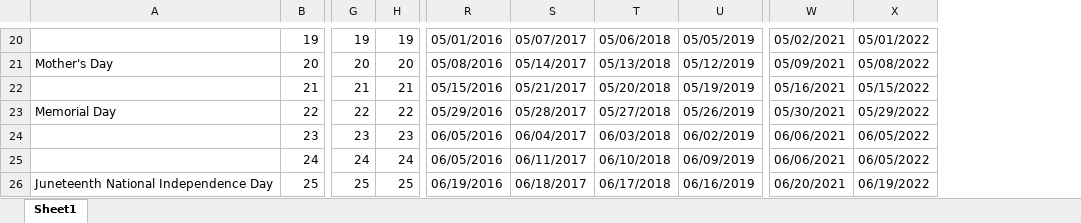
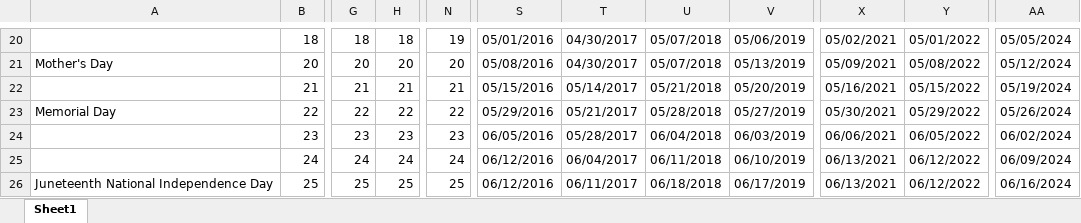
Before and after one commit to sstein13/FTL, an Excel workbook: Define Matching Weeks.xlsx, sheet Sheet1, drawn as a sheet; only a part is shown, gaps mark what is left out; values as stored, in another font and other column widths than the file's, no borders; removed rows and columns are numbered as before the commit, all else as after; the diff covers the shown part only; the diff names each change by its address in the sheet, - before the commit and + after, or states it on an @@ line.

```diff
--- a/Define Matching Weeks.xlsx (sheet Sheet1)
+++ b/Define Matching Weeks.xlsx (sheet Sheet1)
+column N, rows 20-26: 19 | 20 | 21 | 22 | 23 | 24 | 25
-column T, rows 20-26: 05/06/2018 | 05/13/2018 | 05/20/2018 | 05/27/2018 | 06/03/2018 | 06/10/2018 | 06/17/2018
-column U, rows 20-26: 05/05/2019 | 05/12/2019 | 05/19/2019 | 05/26/2019 | 06/02/2019 | 06/09/2019 | 06/16/2019
+column U, rows 20-26: 05/07/2018 | 05/07/2018 | 05/21/2018 | 05/28/2018 | 06/04/2018 | 06/11/2018 | 06/18/2018
+column V, rows 20-26: 05/06/2019 | 05/13/2019 | 05/20/2019 | 05/27/2019 | 06/03/2019 | 06/10/2019 | 06/17/2019
+column AA, rows 20-26: 05/05/2024 | 05/12/2024 | 05/19/2024 | 05/26/2024 | 06/02/2024 | 06/09/2024 | 06/16/2024
-B20: 19
+B20: 18
-G20: 19
+G20: 18
-H20: 19
+H20: 18
-T20: 05/07/2017
+T20: 04/30/2017
-T21: 05/14/2017
+T21: 04/30/2017
-T22: 05/21/2017
+T22: 05/14/2017
-T23: 05/28/2017
+T23: 05/21/2017
-T24: 06/04/2017
+T24: 05/28/2017
-S25: 06/05/2016
+S25: 06/12/2016
-T25: 06/11/2017
+T25: 06/04/2017
-X25: 06/06/2021
+X25: 06/13/2021
-Y25: 06/05/2022
+Y25: 06/12/2022
-S26: 06/19/2016
+S26: 06/12/2016
-T26: 06/18/2017
+T26: 06/11/2017
-X26: 06/20/2021
+X26: 06/13/2021
-Y26: 06/19/2022
+Y26: 06/12/2022
```
Also changed, not shown: 3 added rows, 3 removed rows and 191 edited cells elsewhere in this sheet, formulas that keep their value, 26 other files.
